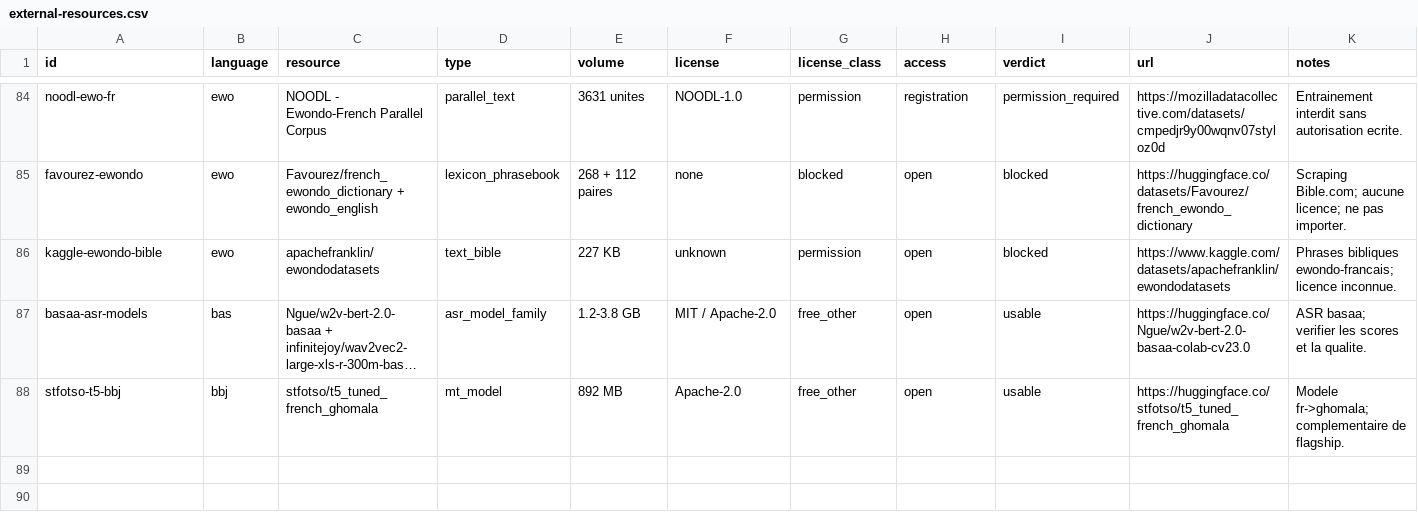
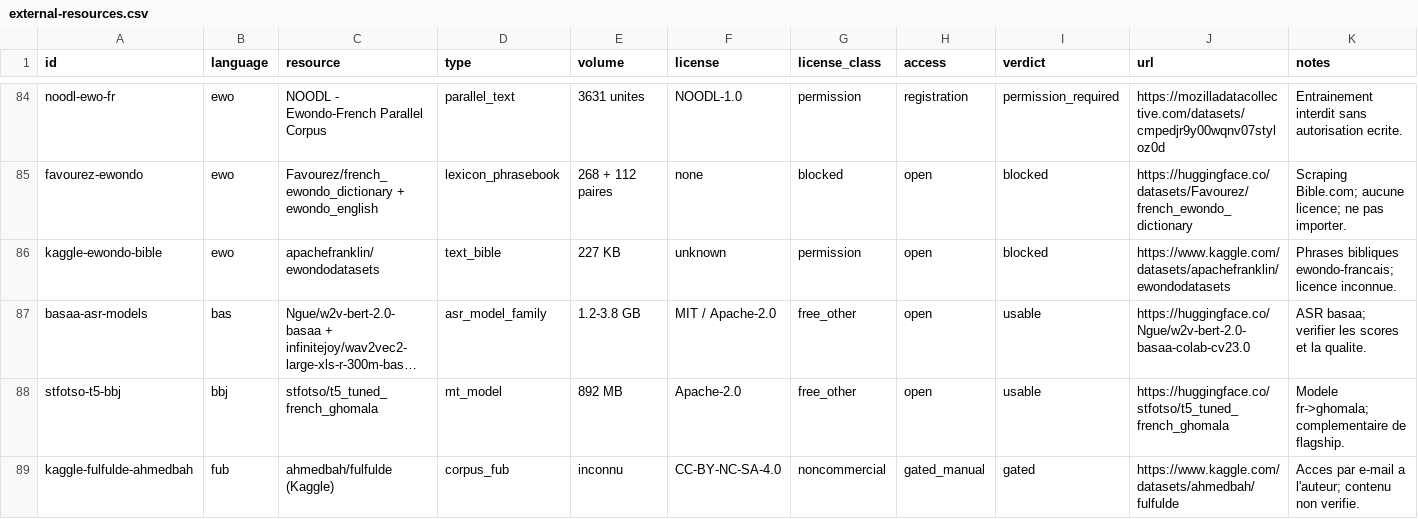
Before and after one commit to TSEFACKDEV/safinum-nkaplingua, a CSV file: data/reference/external-resources.csv, drawn as a sheet; only a part is shown, gaps mark what is left out; long unchanged cells end in …; the diff names each change by its address in the sheet, - before the commit and + after, or states it on an @@ line.

Commit message:
docs(K2): compléter l'inventaire (NOODL, ASR basaa, Kaggle fulfulde)

```diff
--- a/data/reference/external-resources.csv
+++ b/data/reference/external-resources.csv
+row 89: kaggle-fulfulde-ahmedbah | fub | ahmedbah/fulfulde (Kaggle) | corpus_fub | inconnu | CC-BY-NC-SA-4.0 | noncommercial | gated_manual | gated | https://www.kaggle.com/datasets/ahmedbah/fulfulde | Acces par e-mail a l'auteur; contenu non verifie.
```
Also changed, not shown: 2 other files.
